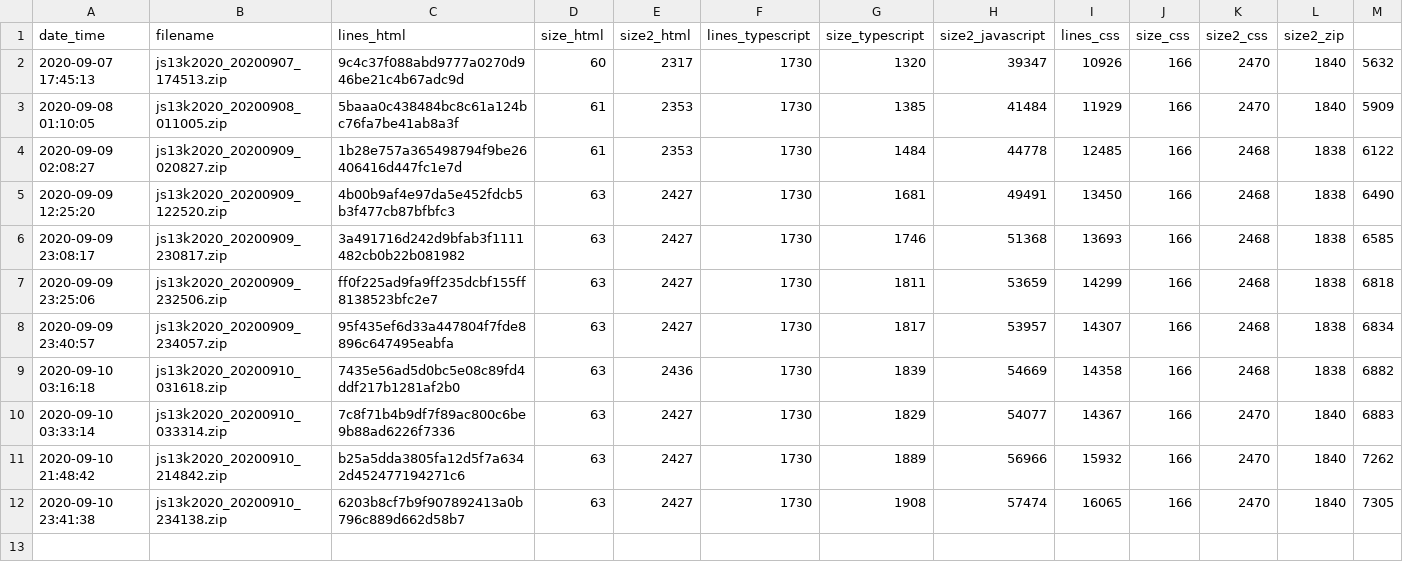
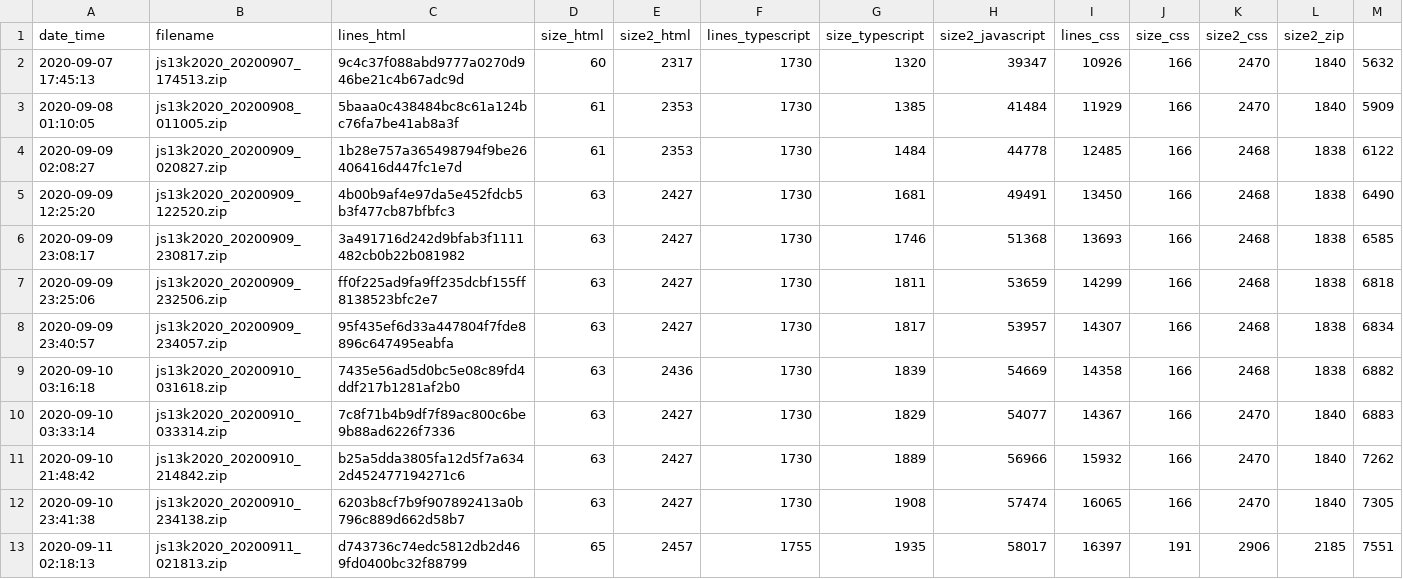
Before and after one commit to gheja/js13k2020, a CSV file: build_stats.csv, drawn as a sheet; the diff names each change by its address in the sheet, - before the commit and + after, or states it on an @@ line.

Commit message:
build stats

```diff
--- a/build_stats.csv
+++ b/build_stats.csv
+row 13: 2020-09-11 02:18:13 | js13k2020_20200911_021813.zip | d743736c74edc5812db2d469fd0400bc32f88799 | 65 | 2457 | 1755 | 1935 | 58017 | 16397 | 191 | 2906 | 2185 | 7551
```
